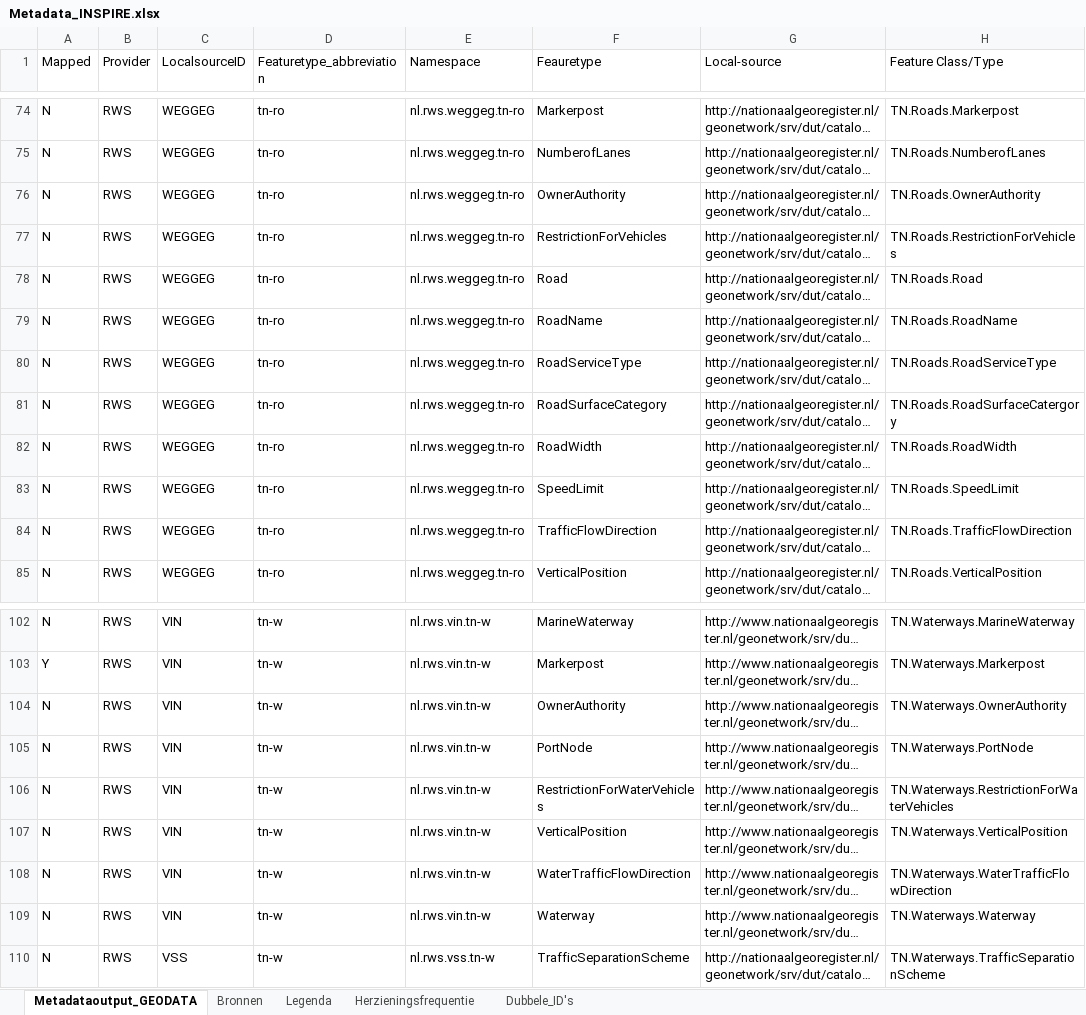
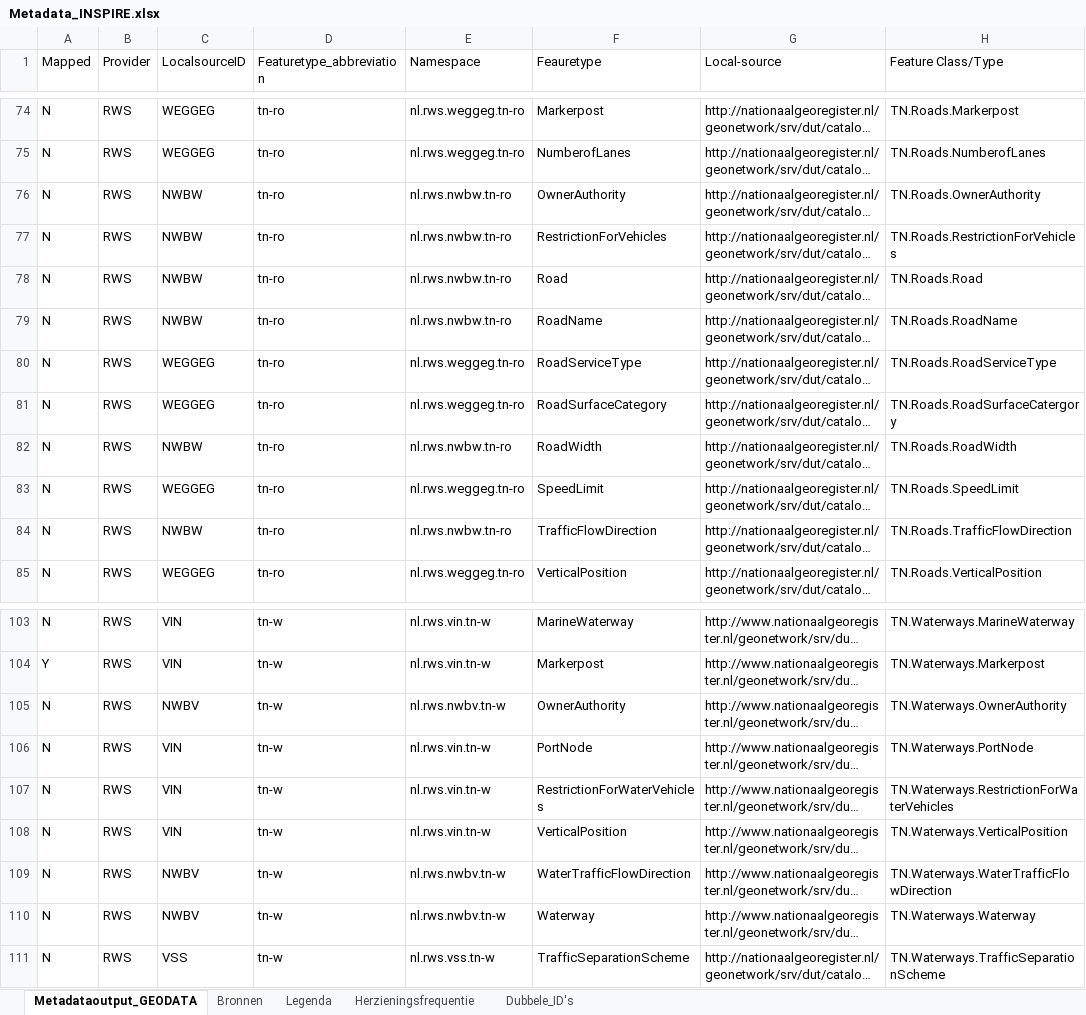
Before and after one commit to codefornl/INSPIRE, an Excel workbook: Metadata_INSPIRE.xlsx, sheet Metadataoutput_GEODATA, drawn as a sheet; only a part is shown, gaps mark what is left out; long unchanged cells end in …; values as stored, in another font and other column widths than the file's, no cell formats; addresses are those after the commit; the diff covers the shown part only; the diff names each change by its address in the sheet, - before the commit and + after, or states it on an @@ line.

```diff
--- a/Metadata_INSPIRE.xlsx (sheet Metadataoutput_GEODATA)
+++ b/Metadata_INSPIRE.xlsx (sheet Metadataoutput_GEODATA)
-C76:C79 (LocalsourceID): WEGGEG
+C76:C79 (LocalsourceID): NWBW
-E76:E79 (Namespace): nl.rws.weggeg.tn-ro
+E76:E79 (Namespace): nl.rws.nwbw.tn-ro
-C82 (LocalsourceID): WEGGEG
+C82 (LocalsourceID): NWBW
-E82 (Namespace): nl.rws.weggeg.tn-ro
+E82 (Namespace): nl.rws.nwbw.tn-ro
-C84 (LocalsourceID): WEGGEG
+C84 (LocalsourceID): NWBW
-E84 (Namespace): nl.rws.weggeg.tn-ro
+E84 (Namespace): nl.rws.nwbw.tn-ro
-C105 (LocalsourceID): VIN
+C105 (LocalsourceID): NWBV
-E105 (Namespace): nl.rws.vin.tn-w
+E105 (Namespace): nl.rws.nwbv.tn-w
-C109:C110 (LocalsourceID): VIN
+C109:C110 (LocalsourceID): NWBV
-E109:E110 (Namespace): nl.rws.vin.tn-w
+E109:E110 (Namespace): nl.rws.nwbv.tn-w
```
Also changed, not shown: 1 added row and 30 edited cells elsewhere in this sheet, cell formats, formulas that keep their value.
